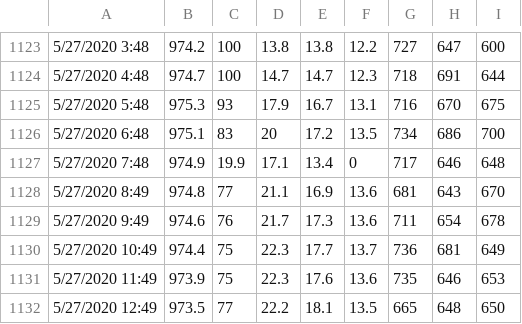
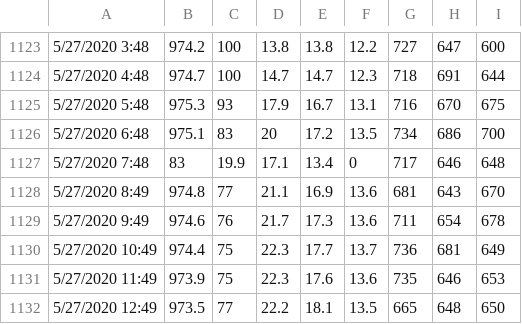
Before and after one commit to soilwater/crnpy, a CSV file: examples/stationary/rdt.csv, drawn as a sheet; only a part is shown, gaps mark what is left out.

```diff
--- a/examples/stationary/rdt.csv
+++ b/examples/stationary/rdt.csv
@@ -1126,3 +1126,3 @@
 5/27/2020 6:48,975.1,83,20,17.2,13.5,734,686,700
-5/27/2020 7:48,974.9,19.9,17.1,13.4,0,717,646,648
+5/27/2020 7:48,83,19.9,17.1,13.4,0,717,646,648
 5/27/2020 8:49,974.8,77,21.1,16.9,13.6,681,643,670
```
Also changed, not shown: 33 other files.
